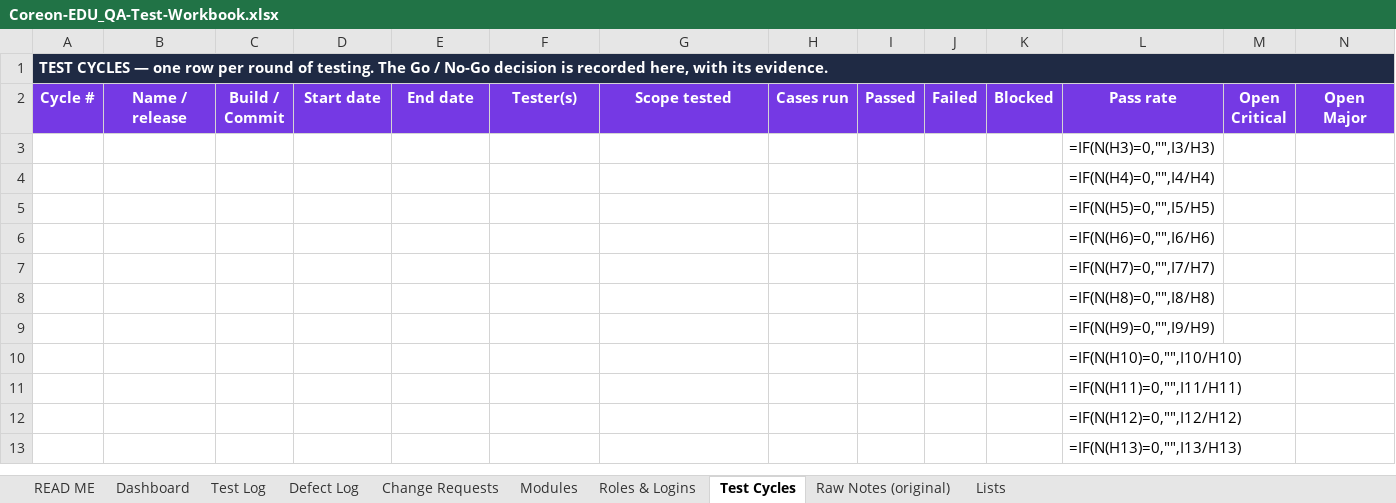
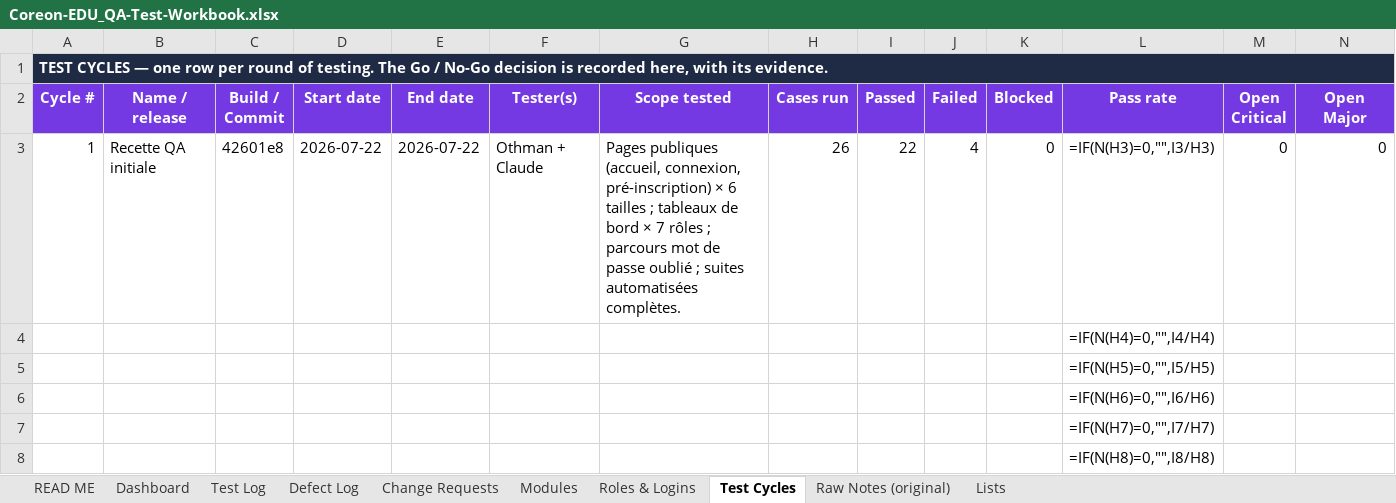
Before and after one commit to oounis/Kogia_Education, an Excel workbook: docs/quality/Coreon-EDU_QA-Test-Workbook.xlsx, sheet Test Cycles, drawn as a sheet; only a part is shown; the shorter side is filled out with more unchanged rows; values as stored, in another font and other column widths than the file's, no borders; formulas without a stored value are shown as written; conditional formats not drawn; removed rows and columns are numbered as before the commit, all else as after; rows hold the shown columns only; the diff names each change by its address in the sheet, - before the commit and + after, or states it on an @@ line.

```diff
--- a/docs/quality/Coreon-EDU_QA-Test-Workbook.xlsx (sheet Test Cycles)
+++ b/docs/quality/Coreon-EDU_QA-Test-Workbook.xlsx (sheet Test Cycles)
-row 3:  |  |  |  |  |  |  |  |  |  |  | =IF(N(H3)=0,"",I3/H3)
+row 3: 1 | Recette QA initiale | 42601e8 | 2026-07-22 | 2026-07-22 | Othman + Claude | Pages publiques (accueil, connexion, pré-inscription) × 6 tailles ; tableaux de bord × 7 rôles ; parcours mot de passe oublié ; suites automatisées complètes. | 26 | 22 | 4 | 0 | =IF(N(H3)=0,"",I3/H3) | 0 | 0
```
Also changed, not shown: sheet Defect Log, sheet Change Requests, 1 other file.
